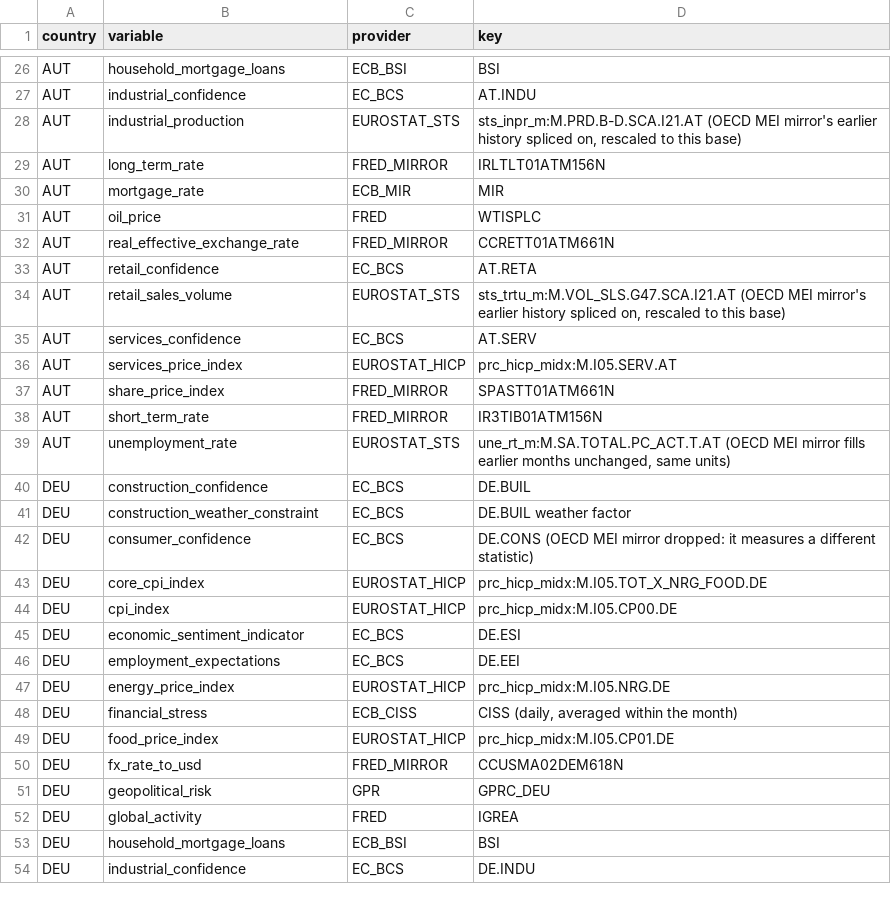
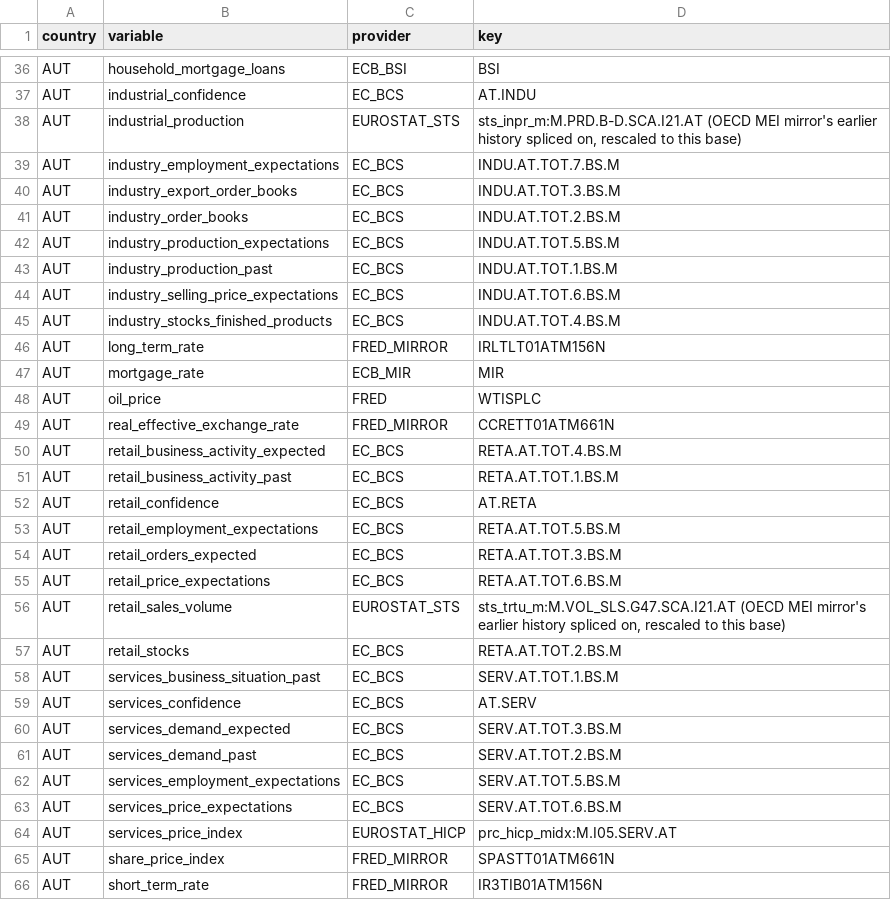
Before and after one commit to franzmohr/AustriaMacroData, a CSV file: docs/data_sources_monthly.csv, drawn as a sheet; only a part is shown, gaps mark what is left out; the shorter side is filled out with more unchanged rows; the diff covers the shown part only; the diff names each change by its address in the sheet, - before the commit and + after, or states it on an @@ line.

```diff
--- a/docs/data_sources_monthly.csv
+++ b/docs/data_sources_monthly.csv
+row 39: AUT | industry_employment_expectations | EC_BCS | INDU.AT.TOT.7.BS.M
+row 40: AUT | industry_export_order_books | EC_BCS | INDU.AT.TOT.3.BS.M
+row 41: AUT | industry_order_books | EC_BCS | INDU.AT.TOT.2.BS.M
+row 42: AUT | industry_production_expectations | EC_BCS | INDU.AT.TOT.5.BS.M
+row 43: AUT | industry_production_past | EC_BCS | INDU.AT.TOT.1.BS.M
+row 44: AUT | industry_selling_price_expectations | EC_BCS | INDU.AT.TOT.6.BS.M
+row 45: AUT | industry_stocks_finished_products | EC_BCS | INDU.AT.TOT.4.BS.M
+row 50: AUT | retail_business_activity_expected | EC_BCS | RETA.AT.TOT.4.BS.M
+row 51: AUT | retail_business_activity_past | EC_BCS | RETA.AT.TOT.1.BS.M
+row 53: AUT | retail_employment_expectations | EC_BCS | RETA.AT.TOT.5.BS.M
+row 54: AUT | retail_orders_expected | EC_BCS | RETA.AT.TOT.3.BS.M
+row 55: AUT | retail_price_expectations | EC_BCS | RETA.AT.TOT.6.BS.M
+row 57: AUT | retail_stocks | EC_BCS | RETA.AT.TOT.2.BS.M
+row 58: AUT | services_business_situation_past | EC_BCS | SERV.AT.TOT.1.BS.M
+row 60: AUT | services_demand_expected | EC_BCS | SERV.AT.TOT.3.BS.M
+row 61: AUT | services_demand_past | EC_BCS | SERV.AT.TOT.2.BS.M
+row 62: AUT | services_employment_expectations | EC_BCS | SERV.AT.TOT.5.BS.M
+row 63: AUT | services_price_expectations | EC_BCS | SERV.AT.TOT.6.BS.M
```
Also changed, not shown: 10 added rows elsewhere in this file, 12 other files.
